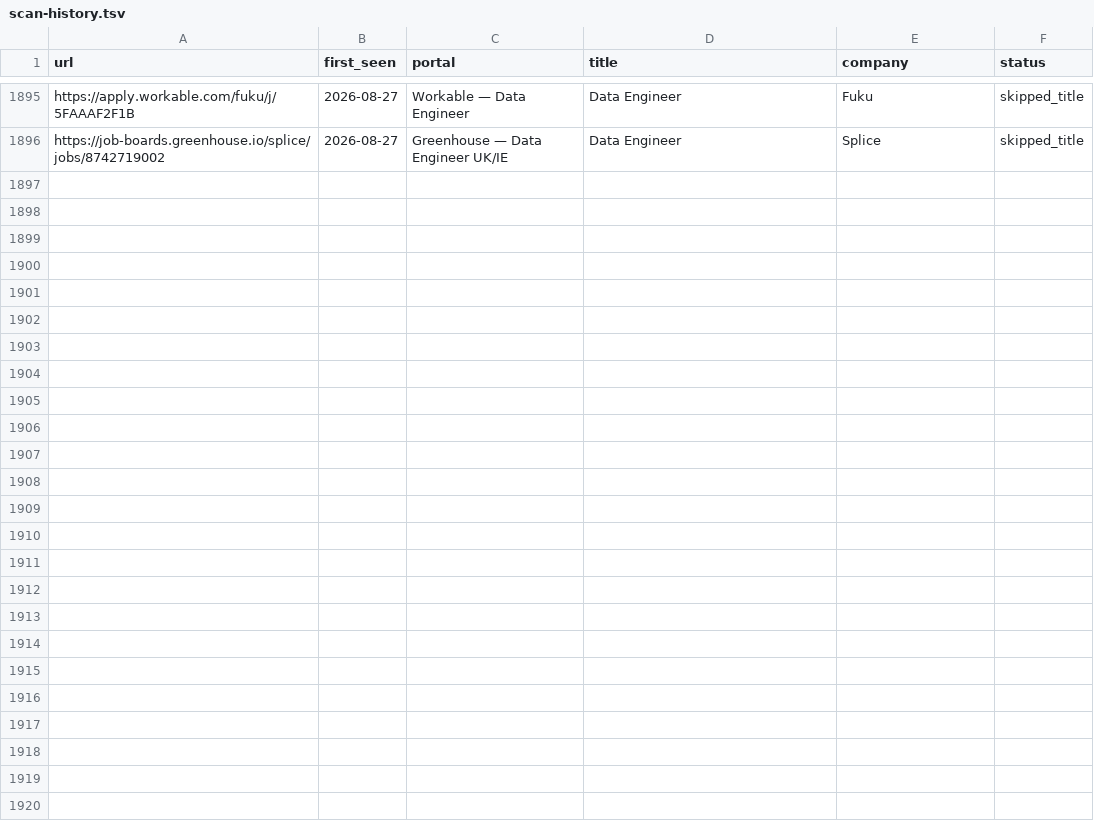
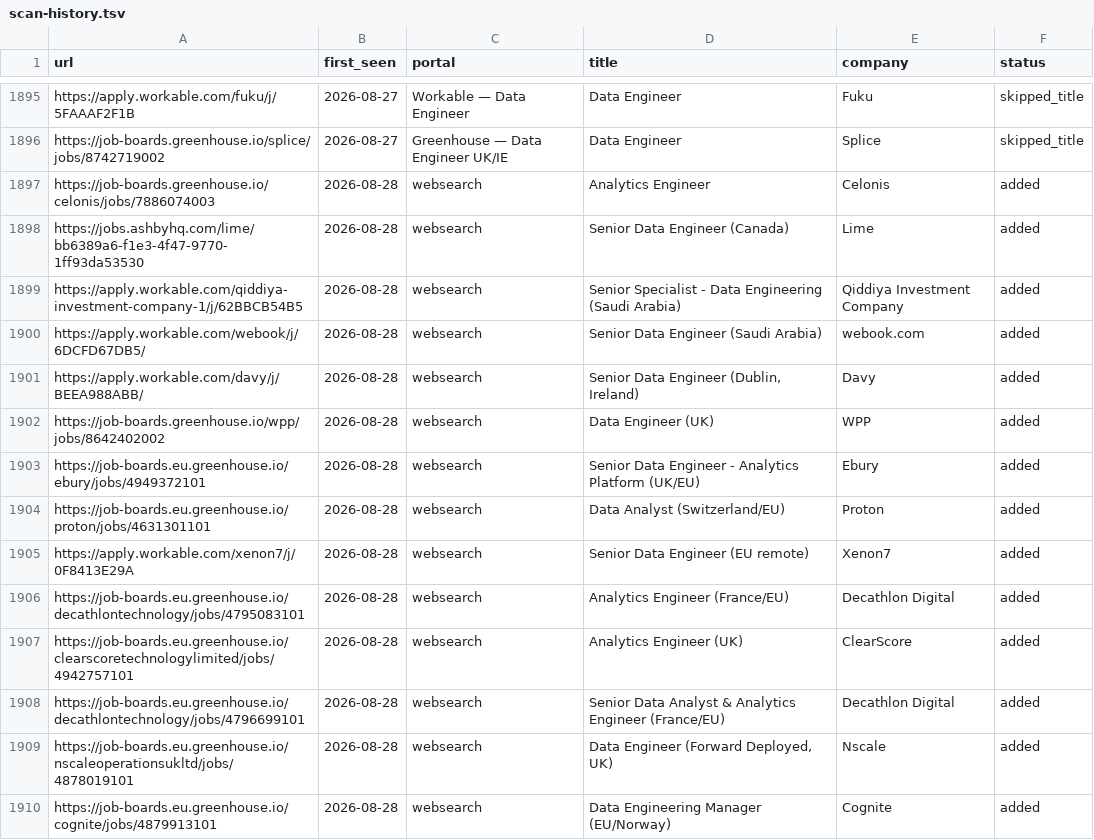
Before and after one commit to MoAshraf10/career-ops, a TSV file: data/scan-history.tsv, drawn as a sheet; only a part is shown, gaps mark what is left out.

```diff
--- a/data/scan-history.tsv
+++ b/data/scan-history.tsv
@@ -1896 +1896,15 @@ https://apply.workable.com/fuku/j/5FAAAF2F1B	2026-08-27	Workable — Data Engine
 https://job-boards.greenhouse.io/splice/jobs/8742719002	2026-08-27	Greenhouse — Data Engineer UK/IE	Data Engineer	Splice	skipped_title
+https://job-boards.greenhouse.io/celonis/jobs/7886074003	2026-08-28	websearch	Analytics Engineer	Celonis	added
+https://jobs.ashbyhq.com/lime/bb6389a6-f1e3-4f47-9770-1ff93da53530	2026-08-28	websearch	Senior Data Engineer (Canada)	Lime	added
+https://apply.workable.com/qiddiya-investment-company-1/j/62BBCB54B5	2026-08-28	websearch	Senior Specialist - Data Engineering (Saudi Arabia)	Qiddiya Investment Company	added
+https://apply.workable.com/webook/j/6DCFD67DB5/	2026-08-28	websearch	Senior Data Engineer (Saudi Arabia)	webook.com	added
+https://apply.workable.com/davy/j/BEEA988ABB/	2026-08-28	websearch	Senior Data Engineer (Dublin, Ireland)	Davy	added
+https://job-boards.greenhouse.io/wpp/jobs/8642402002	2026-08-28	websearch	Data Engineer (UK)	WPP	added
+https://job-boards.eu.greenhouse.io/ebury/jobs/4949372101	2026-08-28	websearch	Senior Data Engineer - Analytics Platform (UK/EU)	Ebury	added
+https://job-boards.eu.greenhouse.io/proton/jobs/4631301101	2026-08-28	websearch	Data Analyst (Switzerland/EU)	Proton	added
+https://apply.workable.com/xenon7/j/0F8413E29A	2026-08-28	websearch	Senior Data Engineer (EU remote)	Xenon7	added
+https://job-boards.eu.greenhouse.io/decathlontechnology/jobs/4795083101	2026-08-28	websearch	Analytics Engineer (France/EU)	Decathlon Digital	added
+https://job-boards.eu.greenhouse.io/clearscoretechnologylimited/jobs/4942757101	2026-08-28	websearch	Analytics Engineer (UK)	ClearScore	added
+https://job-boards.eu.greenhouse.io/decathlontechnology/jobs/4796699101	2026-08-28	websearch	Senior Data Analyst & Analytics Engineer (France/EU)	Decathlon Digital	added
+https://job-boards.eu.greenhouse.io/nscaleoperationsukltd/jobs/4878019101	2026-08-28	websearch	Data Engineer (Forward Deployed, UK)	Nscale	added
+https://job-boards.eu.greenhouse.io/cognite/jobs/4879913101	2026-08-28	websearch	Data Engineering Manager (EU/Norway)	Cognite	added
```
Also changed, not shown: 1 other file.
